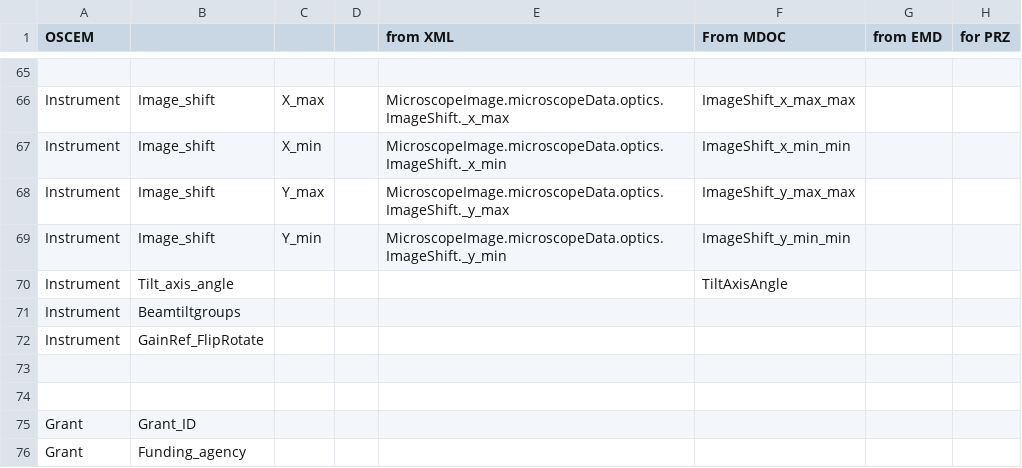
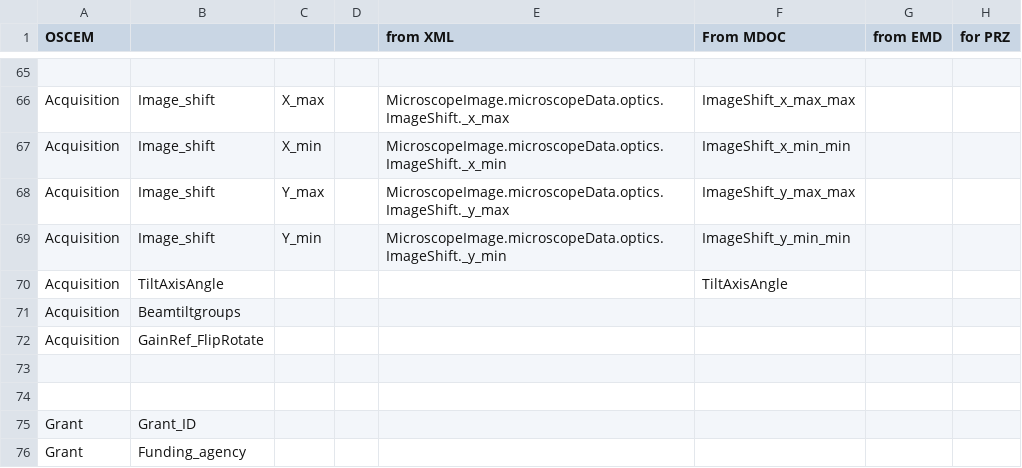
Before and after one commit to SwissOpenEM/LS_Metadata_reader, a CSV file: conversion/conversions.csv, drawn as a sheet; only a part is shown, gaps mark what is left out; the diff covers the shown part only; the diff names each change by its address in the sheet, - before the commit and + after, or states it on an @@ line.

Commit message:
updated conversion to match new OSCEM schemas

```diff
--- a/conversion/conversions.csv
+++ b/conversion/conversions.csv
-A66:A72 (OSCEM): Instrument
+A66:A72 (OSCEM): Acquisition
-B70: Tilt_axis_angle
+B70: TiltAxisAngle
```
Also changed, not shown: 45 edited cells elsewhere in this file, 2 other files.
